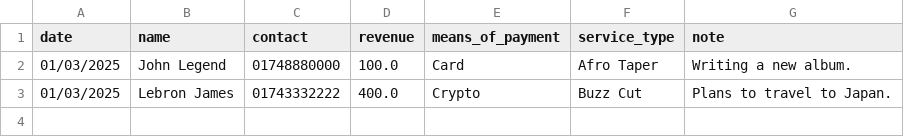
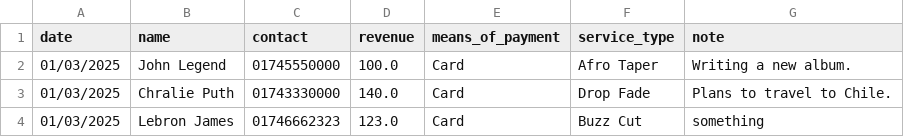
Before and after one commit to SmartConTractor88/Clientele-Accounting, a CSV file: client_data.csv, drawn as a sheet.

Commit message:
Add dynamic data to the database. Display it on demand.

```diff
--- a/client_data.csv
+++ b/client_data.csv
@@ -1,3 +1,4 @@
 date,name,contact,revenue,means_of_payment,service_type,note
-01/03/2025,John Legend,01748880000,100.0,Card,Afro Taper,Writing a new album.
-01/03/2025,Lebron James,01743332222,400.0,Crypto,Buzz Cut,Plans to travel to Japan.
+01/03/2025,John Legend,01745550000,100.0,Card,Afro Taper,Writing a new album.
+01/03/2025,Chralie Puth,01743330000,140.0,Card,Drop Fade,Plans to travel to Chile.
+01/03/2025,Lebron James,01746662323,123.0,Card,Buzz Cut,something
```
Also changed, not shown: 3 other files.
